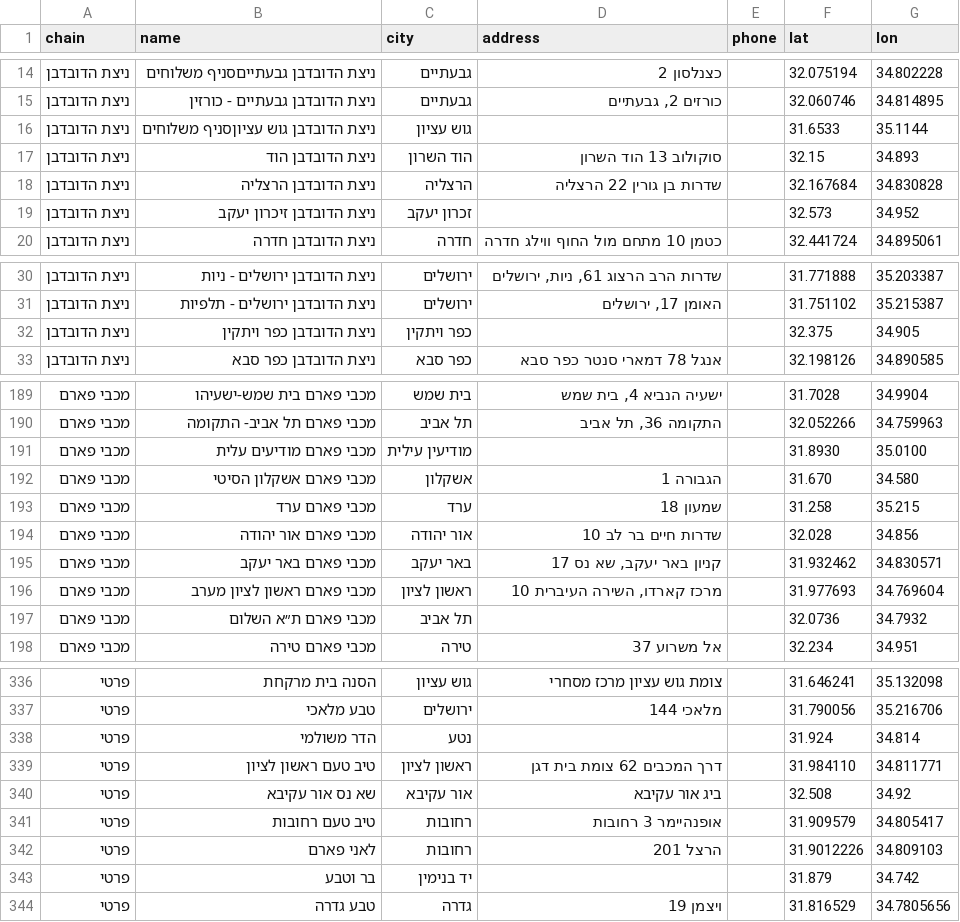
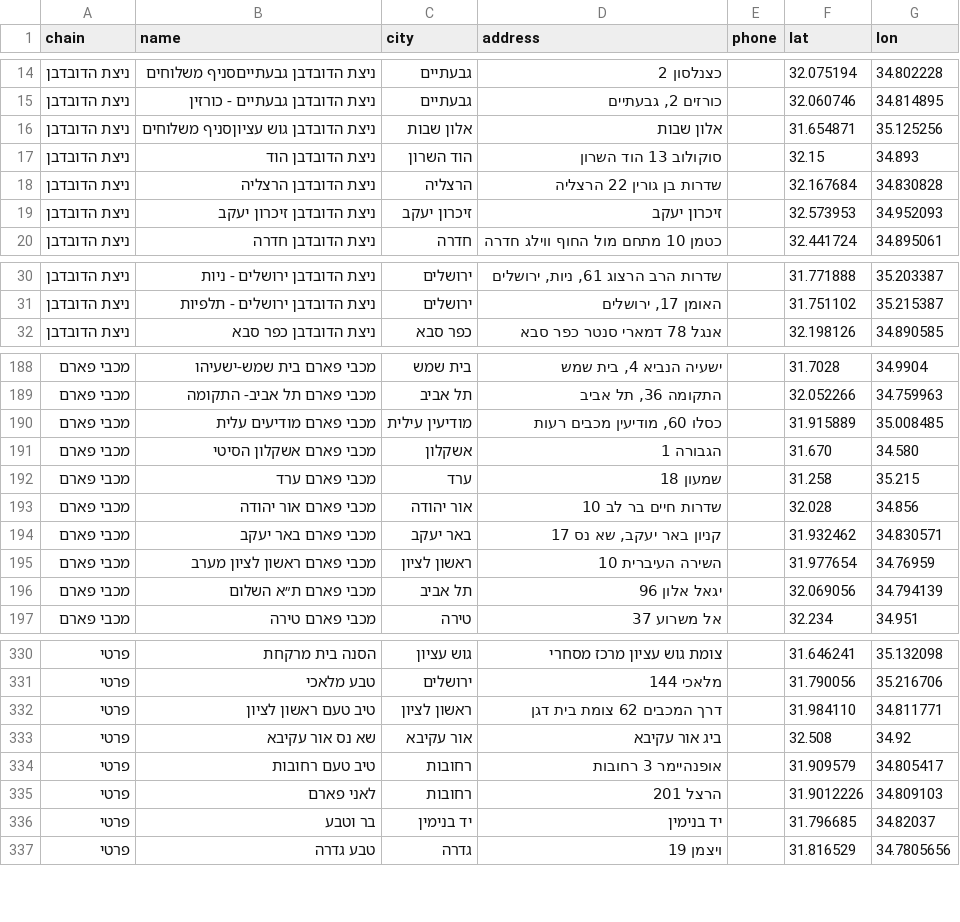
Before and after one commit to yonatan-avshalomov/-whatsapp-bot, a CSV file: stores.csv, drawn as a sheet; only a part is shown, gaps mark what is left out; the diff covers the shown part only.

```diff
--- a/stores.csv
+++ b/stores.csv
@@ -15,6 +15,6 @@
 ניצת הדובדבן,ניצת הדובדבן גבעתיים - כורזין,גבעתיים,"כורזים 2, גבעתיים",,32.060746,34.814895
-ניצת הדובדבן,ניצת הדובדבן גוש עציוןסניף משלוחים,גוש עציון,,,31.6533,35.1144
+ניצת הדובדבן,ניצת הדובדבן גוש עציוןסניף משלוחים,אלון שבות,אלון שבות,,31.654871,35.125256
 ניצת הדובדבן,ניצת הדובדבן הוד,הוד השרון,סוקולוב 13 הוד השרון,,32.15,34.893
 ניצת הדובדבן,ניצת הדובדבן הרצליה,הרצליה,שדרות בן גורין 22 הרצליה,,32.167684,34.830828
-ניצת הדובדבן,ניצת הדובדבן זיכרון יעקב,זכרון יעקב,,,32.573,34.952
+ניצת הדובדבן,ניצת הדובדבן זיכרון יעקב,זיכרון יעקב,זיכרון יעקב,,32.573953,34.952093
 ניצת הדובדבן,ניצת הדובדבן חדרה,חדרה,כטמן 10 מתחם מול החוף ווילג חדרה,,32.441724,34.895061
@@ -31,3 +31,2 @@
 ניצת הדובדבן,ניצת הדובדבן ירושלים - תלפיות,ירושלים,"האומן 17, ירושלים",,31.751102,35.215387
-ניצת הדובדבן,ניצת הדובדבן כפר ויתקין,כפר ויתקין,,,32.375,34.905
 ניצת הדובדבן,ניצת הדובדבן כפר סבא,כפר סבא,אנגל 78 דמארי סנטר כפר סבא,,32.198126,34.890585
@@ -190,3 +189,3 @@
 מכבי פארם,מכבי פארם תל אביב- התקומה,תל אביב,"התקומה 36, תל אביב",,32.052266,34.759963
-מכבי פארם,מכבי פארם מודיעים עלית,מודיעין עילית,,,31.8930,35.0100
+מכבי פארם,מכבי פארם מודיעים עלית,מודיעין עילית,"כסלו 60, מודיעין מכבים רעות",,31.915889,35.008485
 מכבי פארם,מכבי פארם אשקלון הסיטי,אשקלון,הגבורה 1,,31.670,34.580
@@ -195,4 +194,4 @@
 מכבי פארם,מכבי פארם באר יעקב,באר יעקב,"קניון באר יעקב, שא נס 17",,31.932462,34.830571
-מכבי פארם,מכבי פארם ראשון לציון מערב,ראשון לציון,"מרכז קארדו, השירה העיברית 10",,31.977693,34.769604
-מכבי פארם,מכבי פארם ת״א השלום,תל אביב,,,32.0736,34.7932
+מכבי פארם,מכבי פארם ראשון לציון מערב,ראשון לציון,השירה העיברית 10,,31.977654,34.76959
+מכבי פארם,מכבי פארם ת״א השלום,תל אביב,יגאל אלון 96,,32.069056,34.794139
 מכבי פארם,מכבי פארם טירה,טירה,אל משרוע 37,,32.234,34.951
@@ -337,3 +331,2 @@
 פרטי,טבע מלאכי,ירושלים,מלאכי 144,,31.790056,35.216706
-פרטי,הדר משולמי,נטע,,,31.924,34.814
 פרטי,טיב טעם ראשון לציון,ראשון לציון,דרך המכבים 62 צומת בית דגן,,31.984110,34.811771
@@ -342,3 +335,3 @@
 פרטי,לאני פארם,רחובות,הרצל 201,,31.9012226,34.809103
-פרטי,בר וטבע,יד בנימין,,,31.879,34.742
+פרטי,בר וטבע,יד בנימין,יד בנימין,,31.796685,34.82037
 פרטי,טבע גדרה,גדרה,ויצמן 19,,31.816529,34.7805656
```
Also changed, not shown: 8 removed rows and 40 edited cells elsewhere in this file.
